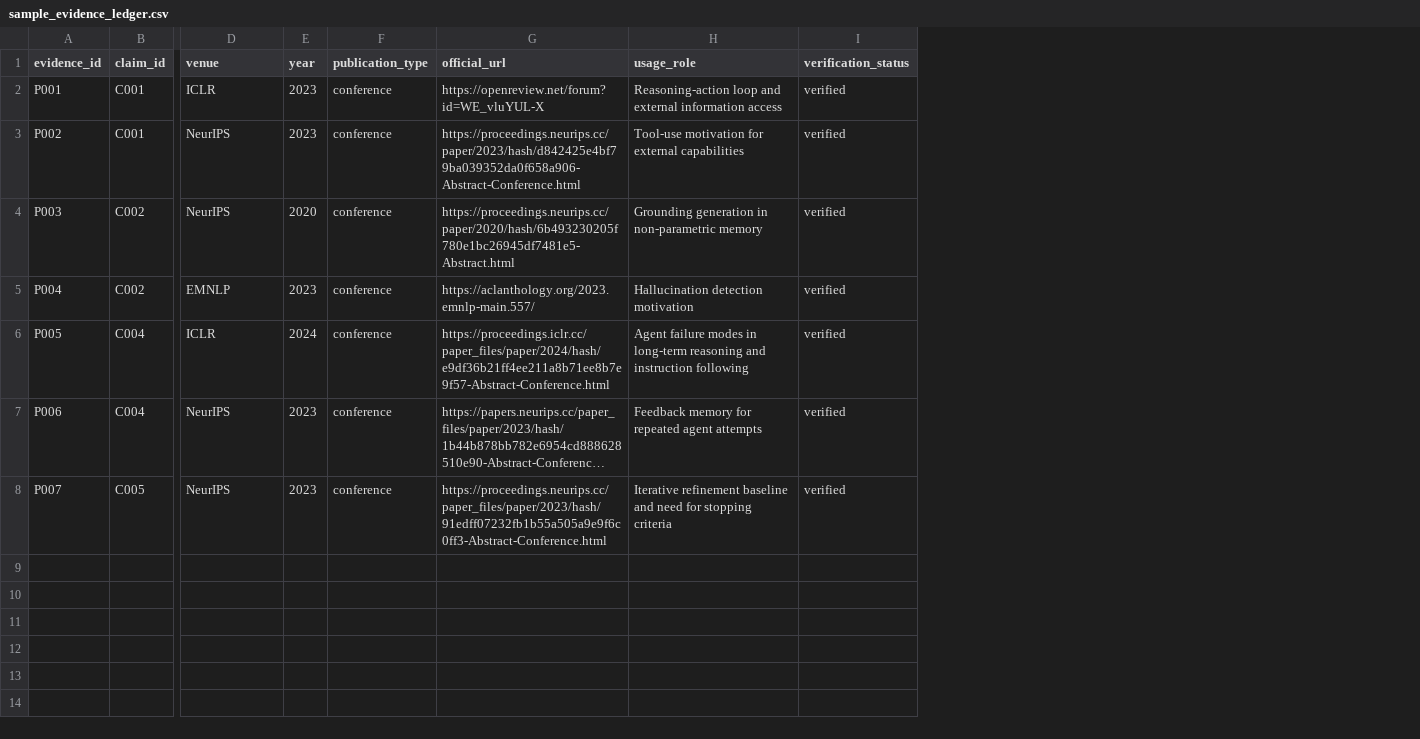
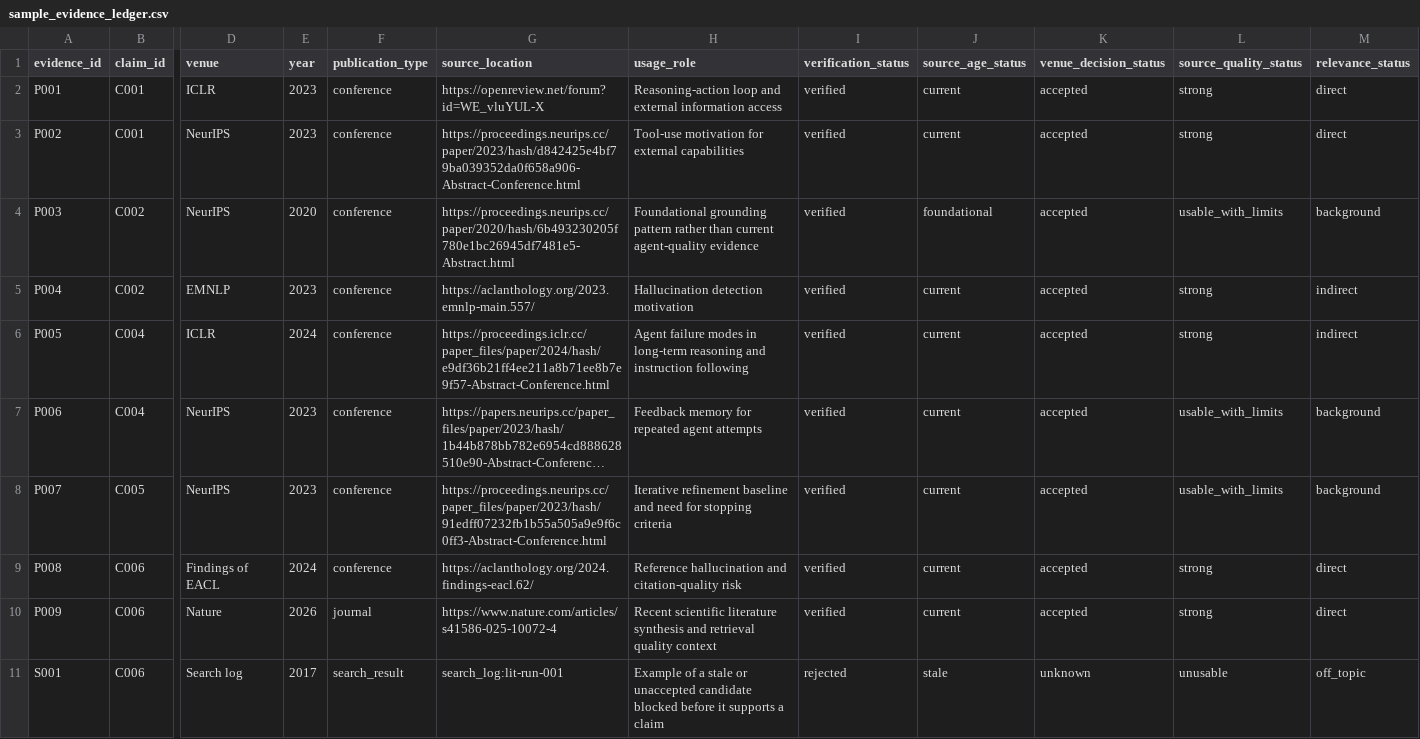
Before and after one commit to RachelNongyingLi/research-process-automation-demo-clean, a CSV file: data/sample_evidence_ledger.csv, drawn as a sheet; only a part is shown, gaps mark what is left out; long unchanged cells end in …; rows hold the shown columns only; the diff names each change by its address in the sheet, - before the commit and + after, or states it on an @@ line.

Commit message:
Add literature triage and interface assets
Introduce a literature-triage / quality gate and a lightweight interface mockup. Updates include: README and docs expanded to describe a literature-quality gate and UI direction; new interface_blueprint.md and three SVG assets (workflow overview, literature-quality matrix, dashboard preview); evidence ledger schema extended (source_location, source_age_status, venue_decision_status, source_quality_status, relevance_status) and sample evidence rows including a blocked search hit; sample CSVs updated with a new literature triage task, claim, and agent output entry; minor doc flow updates (as_is_process, problem_statement, quality_control_design) to reflect triage rules; and scripts adjusted to handle the new fields. These changes make search hits explicit candidates (not automatic evidence) and add visual / data examples for the review console.

```diff
--- a/data/sample_evidence_ledger.csv
+++ b/data/sample_evidence_ledger.csv
+column J (source_age_status), rows 2-8: current | current | foundational | current | current | current | current
+column K (venue_decision_status), rows 2-8: all accepted
+column L (source_quality_status), rows 2-8: strong | strong | usable_with_limits | strong | strong | usable_with_limits | usable_with_limits
+column M (relevance_status), rows 2-8: direct | direct | background | indirect | indirect | background | background
-G1: official_url
+G1: source_location
-H4 (usage_role): Grounding generation in non-parametric memory
+H4 (usage_role): Foundational grounding pattern rather than current agent-quality evidence
+row 9: P008 | C006 | Findings of EACL | 2024 | conference | https://aclanthology.org/2024.findings-eacl.62/ | Reference hallucination and citation-quality risk | verified | current | accepted | strong | direct
+row 10: P009 | C006 | Nature | 2026 | journal | https://www.nature.com/articles/s41586-025-10072-4 | Recent scientific literature synthesis and retrieval quality context | verified | current | accepted | strong | direct
+row 11: S001 | C006 | Search log | 2017 | search_result | search_log:lit-run-001 | Example of a stale or unaccepted candidate blocked before it supports a claim | rejected | stale | unknown | unusable | off_topic
```
Also changed, not shown: data/sample_agent_outputs.csv, data/sample_claim_ledger.csv, 14 other files.
